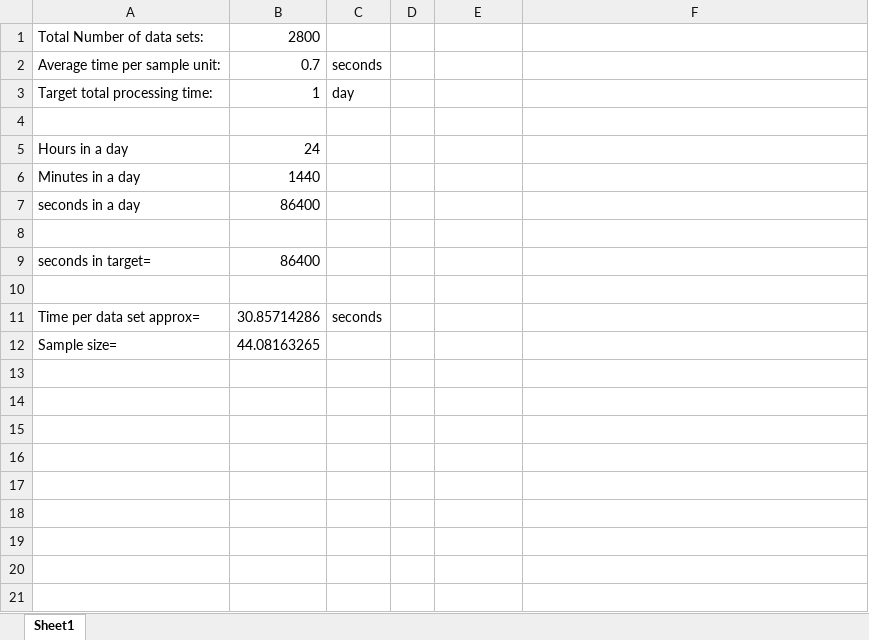
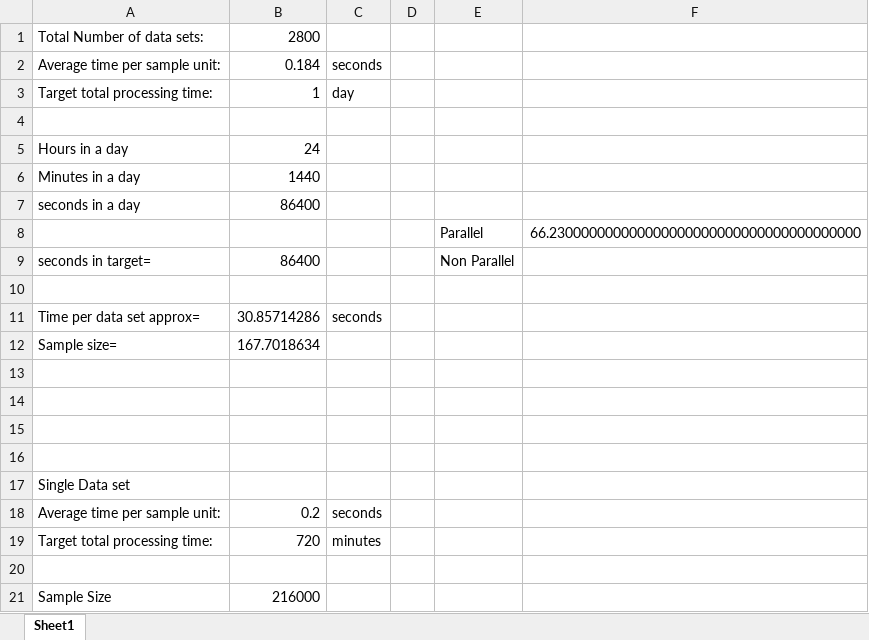
Before and after one commit to pedrobraz1990/Nowcasting, an Excel workbook: TargetProcessingTimeCalculation.xlsx, sheet Sheet1, drawn as a sheet; values as stored, in another font and other column widths than the file's, no borders; the diff names each change by its address in the sheet, - before the commit and + after, or states it on an @@ line.

Commit message:
Implemented parallel bayesian

```diff
--- a/TargetProcessingTimeCalculation.xlsx (sheet Sheet1)
+++ b/TargetProcessingTimeCalculation.xlsx (sheet Sheet1)
-B2: 0.7
+B2: 0.184
-row 8: (empty)
+row 8:  |  |  |  | Parallel | 66.230000000000000000000000000000000000000
-E9: (empty)
+E9: Non Parallel
-B12: 44.08163265
+B12: 167.7018634
+row 13: (empty)
+row 14: (empty)
+row 15: (empty)
+row 16: (empty)
+row 17: Single Data set
+row 18: Average time per sample unit: | 0.2 | seconds
+row 19: Target total processing time: | 720 | minutes
+row 20: (empty)
+row 21: Sample Size | 216000
```
Also changed, not shown: PriorsTable.xlsx, 20 other files.
